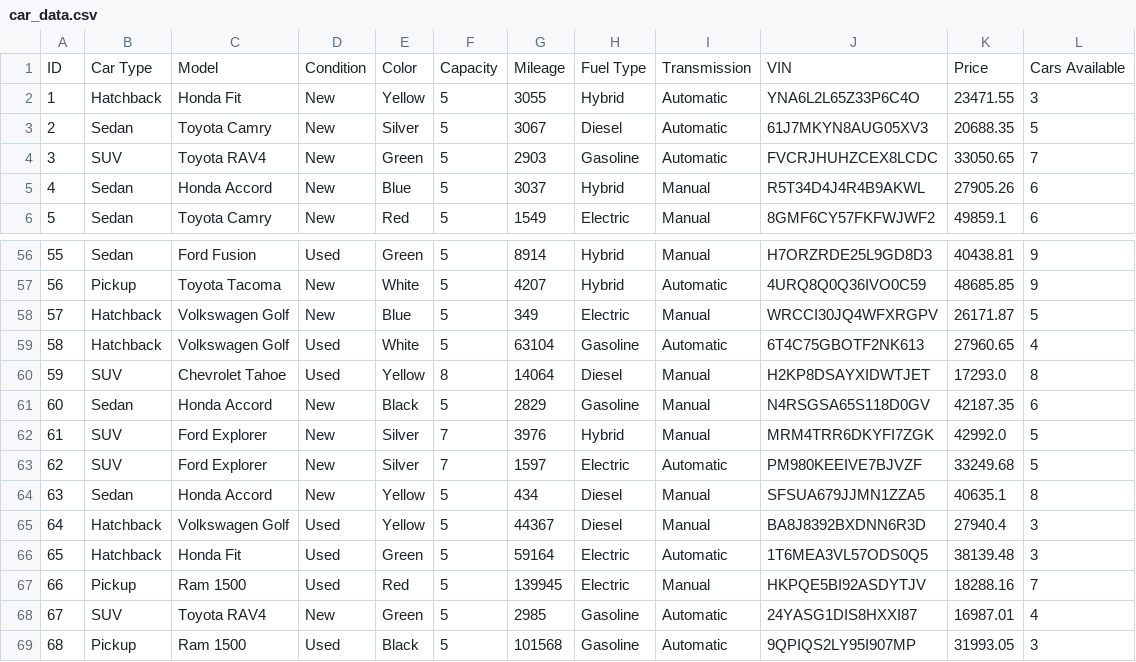
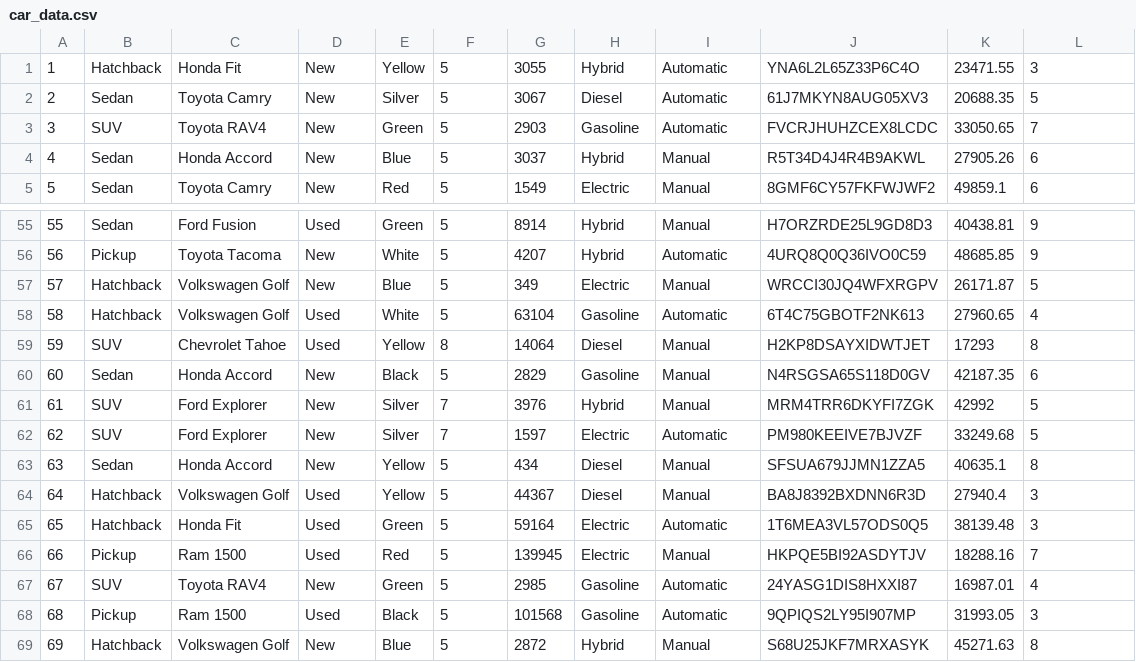
Before and after one commit to Peaches04/Cardealership, a CSV file: car_data.csv, drawn as a sheet; only a part is shown, gaps mark what is left out; the shorter side is filled out with more unchanged rows.

```diff
--- a/car_data.csv
+++ b/car_data.csv
@@ -1,2 +1 @@
-ID,Car Type,Model,Condition,Color,Capacity,Mileage,Fuel Type,Transmission,VIN,Price,Cars Available
 1,Hatchback,Honda Fit,New,Yellow,5,3055,Hybrid,Automatic,YNA6L2L65Z33P6C4O,23471.55,3
@@ -59,5 +58,5 @@ ID,Car Type,Model,Condition,Color,Capacity,Mileage,Fuel Type,Transmission,VIN,Pr
 58,Hatchback,Volkswagen Golf,Used,White,5,63104,Gasoline,Automatic,6T4C75GBOTF2NK613,27960.65,4
-59,SUV,Chevrolet Tahoe,Used,Yellow,8,14064,Diesel,Manual,H2KP8DSAYXIDWTJET,17293.0,8
+59,SUV,Chevrolet Tahoe,Used,Yellow,8,14064,Diesel,Manual,H2KP8DSAYXIDWTJET,17293,8
 60,Sedan,Honda Accord,New,Black,5,2829,Gasoline,Manual,N4RSGSA65S118D0GV,42187.35,6
-61,SUV,Ford Explorer,New,Silver,7,3976,Hybrid,Manual,MRM4TRR6DKYFI7ZGK,42992.0,5
+61,SUV,Ford Explorer,New,Silver,7,3976,Hybrid,Manual,MRM4TRR6DKYFI7ZGK,42992,5
 62,SUV,Ford Explorer,New,Silver,7,1597,Electric,Automatic,PM980KEEIVE7BJVZF,33249.68,5
```
Also changed, not shown: 10 other files.
